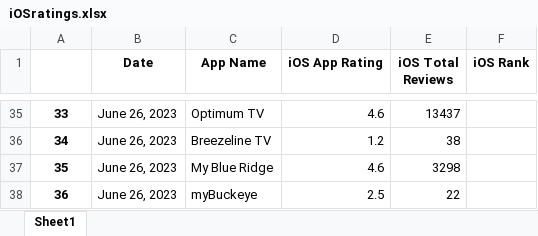
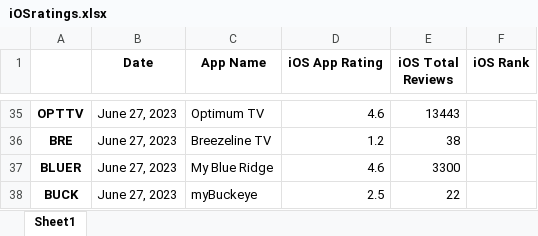
Before and after one commit to svp5506/App-Store-Stats-Scraper, an Excel workbook: iOSratings.xlsx, sheet Sheet1, drawn as a sheet; only a part is shown, gaps mark what is left out; values as stored, in another font and other column widths than the file's, no borders; the diff covers the shown part only; the diff names each change by its address in the sheet, - before the commit and + after, or states it on an @@ line.

```diff
--- a/iOSratings.xlsx (sheet Sheet1)
+++ b/iOSratings.xlsx (sheet Sheet1)
-A35: 33
+A35: OPTTV
-B35:B38 (Date): June 26, 2023
+B35:B38 (Date): June 27, 2023
-E35 (iOS Total Reviews): 13437
+E35 (iOS Total Reviews): 13443
-A36: 34
+A36: BRE
-A37: 35
+A37: BLUER
-E37 (iOS Total Reviews): 3298
+E37 (iOS Total Reviews): 3300
-A38: 36
+A38: BUCK
```
Also changed, not shown: 12 added rows, 12 removed rows and 54 edited cells elsewhere in this sheet, AndroidRatings.xlsx, combinedRatings.xlsx, 4 other files.
